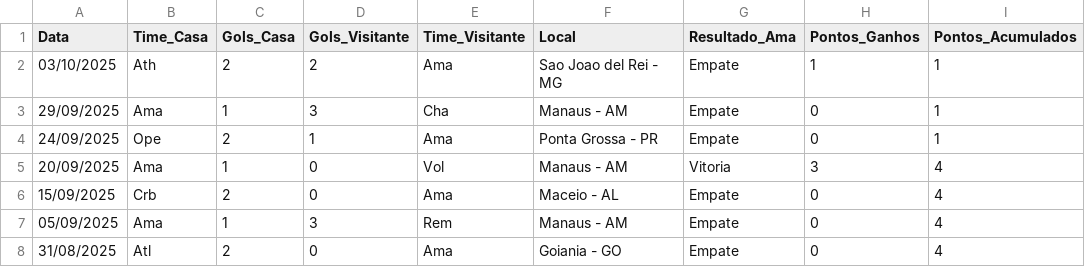
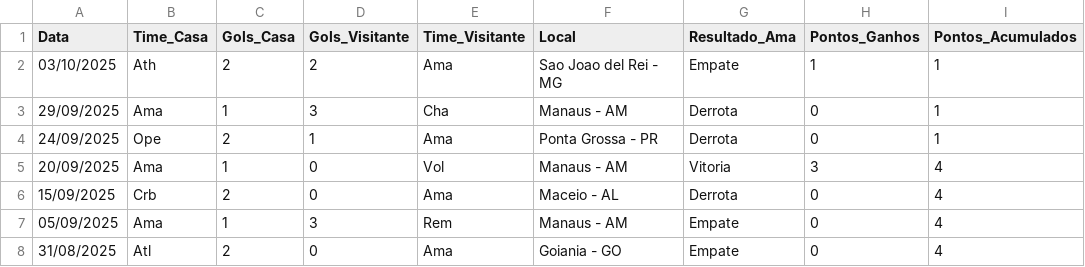
Before and after one commit to dacostaEF/loteca-inteligente, a CSV file: backend/models/Jogos/amazonas-fc/jogos.csv, drawn as a sheet; only a part is shown.

```diff
--- a/backend/models/Jogos/amazonas-fc/jogos.csv
+++ b/backend/models/Jogos/amazonas-fc/jogos.csv
@@ -2,6 +2,6 @@ Data,Time_Casa,Gols_Casa,Gols_Visitante,Time_Visitante,Local,Resultado_Ama,Ponto
 03/10/2025,Ath,2,2,Ama,Sao Joao del Rei - MG,Empate,1,1
-29/09/2025,Ama,1,3,Cha,Manaus - AM,Empate,0,1
-24/09/2025,Ope,2,1,Ama,Ponta Grossa - PR,Empate,0,1
+29/09/2025,Ama,1,3,Cha,Manaus - AM,Derrota,0,1
+24/09/2025,Ope,2,1,Ama,Ponta Grossa - PR,Derrota,0,1
 20/09/2025,Ama,1,0,Vol,Manaus - AM,Vitoria,3,4
-15/09/2025,Crb,2,0,Ama,Maceio - AL,Empate,0,4
+15/09/2025,Crb,2,0,Ama,Maceio - AL,Derrota,0,4
 05/09/2025,Ama,1,3,Rem,Manaus - AM,Empate,0,4
```
Also changed, not shown: backend/models/Jogos/athletic-mg/jogos.csv, backend/models/Jogos/avai/jogos.csv, 19 other files.
